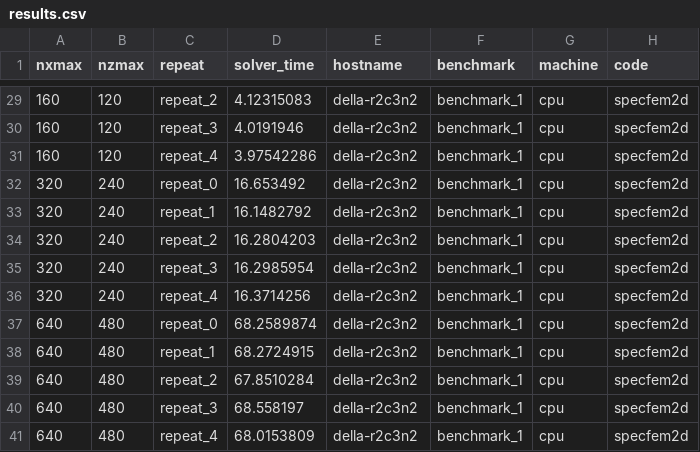
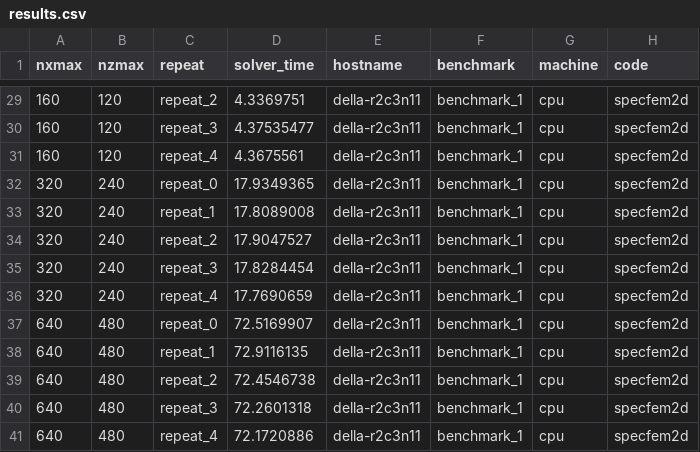
Before and after one commit to PrincetonUniversity/SPECFEMPP-benchmarks, a CSV file: forward_simulations/results.csv, drawn as a sheet; only a part is shown, gaps mark what is left out; the diff covers the shown part only.

```diff
--- a/forward_simulations/results.csv
+++ b/forward_simulations/results.csv
@@ -29,13 +29,13 @@ nxmax,nzmax,repeat,solver_time,hostname,benchmark,machine,code
-160,120,repeat_2,4.12315083,della-r2c3n2,benchmark_1,cpu,specfem2d
-160,120,repeat_3,4.0191946,della-r2c3n2,benchmark_1,cpu,specfem2d
-160,120,repeat_4,3.97542286,della-r2c3n2,benchmark_1,cpu,specfem2d
-320,240,repeat_0,16.653492,della-r2c3n2,benchmark_1,cpu,specfem2d
-320,240,repeat_1,16.1482792,della-r2c3n2,benchmark_1,cpu,specfem2d
-320,240,repeat_2,16.2804203,della-r2c3n2,benchmark_1,cpu,specfem2d
-320,240,repeat_3,16.2985954,della-r2c3n2,benchmark_1,cpu,specfem2d
-320,240,repeat_4,16.3714256,della-r2c3n2,benchmark_1,cpu,specfem2d
-640,480,repeat_0,68.2589874,della-r2c3n2,benchmark_1,cpu,specfem2d
-640,480,repeat_1,68.2724915,della-r2c3n2,benchmark_1,cpu,specfem2d
-640,480,repeat_2,67.8510284,della-r2c3n2,benchmark_1,cpu,specfem2d
-640,480,repeat_3,68.558197,della-r2c3n2,benchmark_1,cpu,specfem2d
-640,480,repeat_4,68.0153809,della-r2c3n2,benchmark_1,cpu,specfem2d
+160,120,repeat_2,4.3369751,della-r2c3n11,benchmark_1,cpu,specfem2d
+160,120,repeat_3,4.37535477,della-r2c3n11,benchmark_1,cpu,specfem2d
+160,120,repeat_4,4.3675561,della-r2c3n11,benchmark_1,cpu,specfem2d
+320,240,repeat_0,17.9349365,della-r2c3n11,benchmark_1,cpu,specfem2d
+320,240,repeat_1,17.8089008,della-r2c3n11,benchmark_1,cpu,specfem2d
+320,240,repeat_2,17.9047527,della-r2c3n11,benchmark_1,cpu,specfem2d
+320,240,repeat_3,17.8284454,della-r2c3n11,benchmark_1,cpu,specfem2d
+320,240,repeat_4,17.7690659,della-r2c3n11,benchmark_1,cpu,specfem2d
+640,480,repeat_0,72.5169907,della-r2c3n11,benchmark_1,cpu,specfem2d
+640,480,repeat_1,72.9116135,della-r2c3n11,benchmark_1,cpu,specfem2d
+640,480,repeat_2,72.4546738,della-r2c3n11,benchmark_1,cpu,specfem2d
+640,480,repeat_3,72.2601318,della-r2c3n11,benchmark_1,cpu,specfem2d
+640,480,repeat_4,72.1720886,della-r2c3n11,benchmark_1,cpu,specfem2d
```
Also changed, not shown: 54 edited cells elsewhere in this file, 2 other files.
